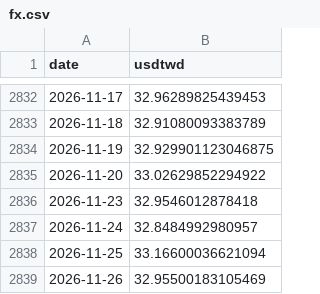
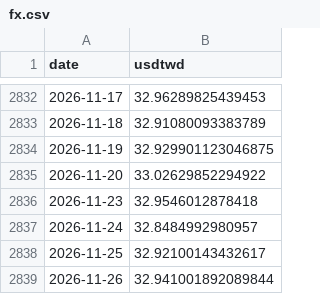
Before and after one commit to bamoo124-arch/tw-market-score, a CSV file: data/fx.csv, drawn as a sheet; only a part is shown, gaps mark what is left out.

```diff
--- a/data/fx.csv
+++ b/data/fx.csv
@@ -2837,3 +2837,3 @@ date,usdtwd
 2026-11-24,32.8484992980957
-2026-11-25,33.16600036621094
-2026-11-26,32.95500183105469
+2026-11-25,32.92100143432617
+2026-11-26,32.941001892089844
```
Also changed, not shown: data/dxy.csv, 2 other files.
